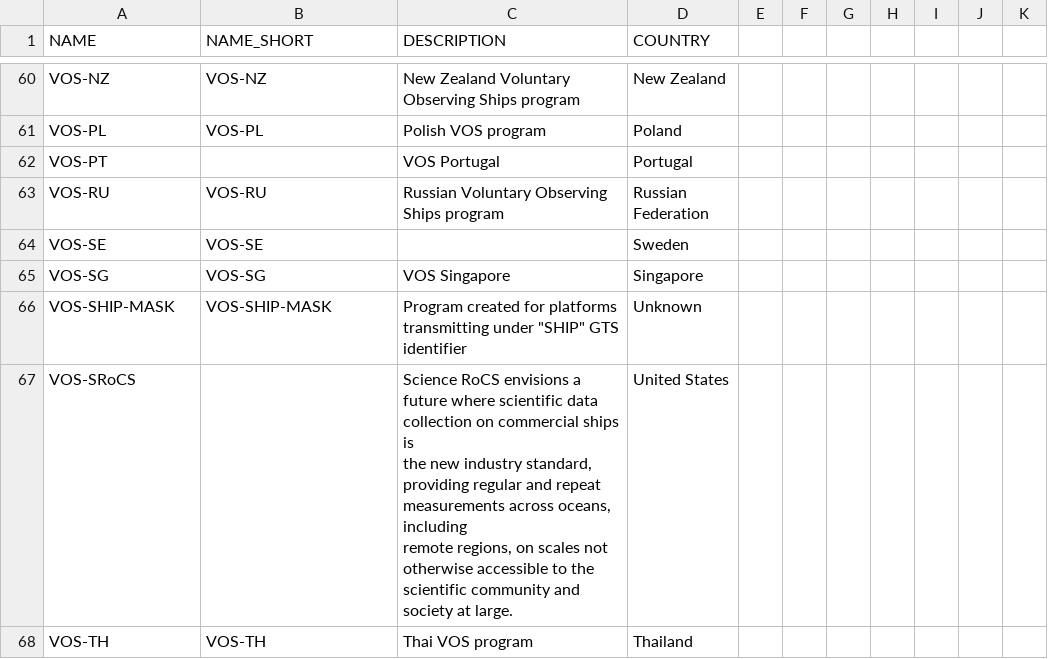
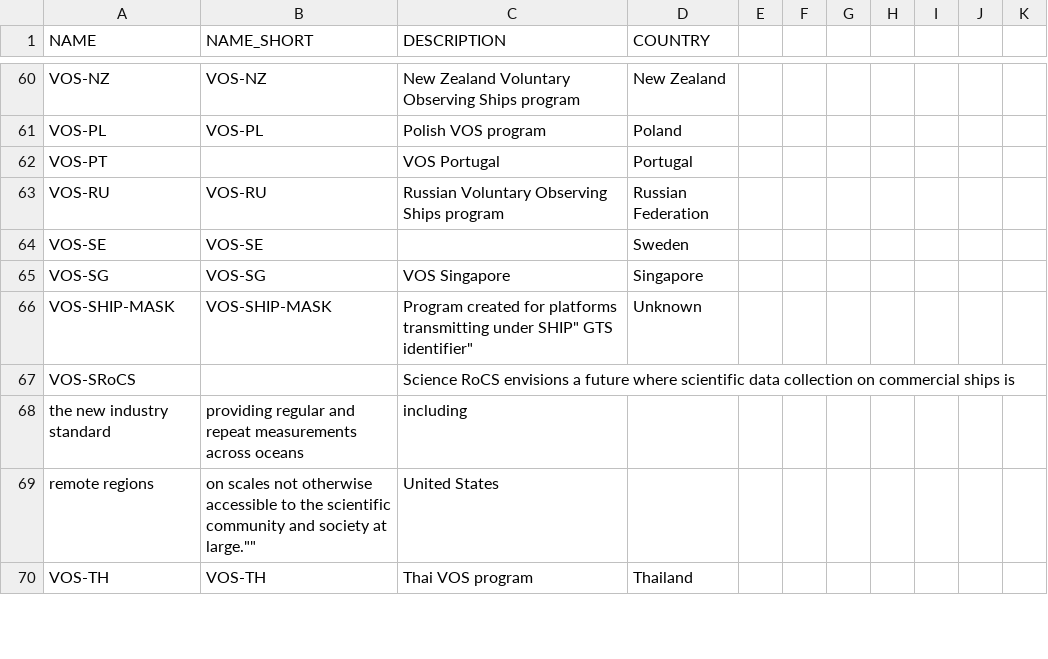
Before and after one commit to OceanOPS/sot-metadata, a CSV file: tables/2.4_PROGRAM.csv, drawn as a sheet; only a part is shown, gaps mark what is left out; the diff covers the shown part only.

```diff
--- a/tables/2.4_PROGRAM.csv
+++ b/tables/2.4_PROGRAM.csv
@@ -66,4 +66,4 @@ VOS-SG,VOS-SG,VOS Singapore ,Singapore
-VOS-SHIP-MASK,VOS-SHIP-MASK,Program created for platforms transmitting under "SHIP" GTS identifier,Unknown
-VOS-SRoCS,,"Science RoCS envisions a future where scientific data collection on commercial ships is
-the new industry standard, providing regular and repeat measurements across oceans, including
-remote regions, on scales not otherwise accessible to the scientific community and society at large.",United States
+VOS-SHIP-MASK,VOS-SHIP-MASK,"Program created for platforms transmitting under "SHIP" GTS identifier",Unknown
+VOS-SRoCS,,""Science RoCS envisions a future where scientific data collection on commercial ships is
+the new industry standard, providing regular and repeat measurements across oceans, including
+remote regions, on scales not otherwise accessible to the scientific community and society at large."",United States
```
Also changed, not shown: 25 edited cells elsewhere in this file.
